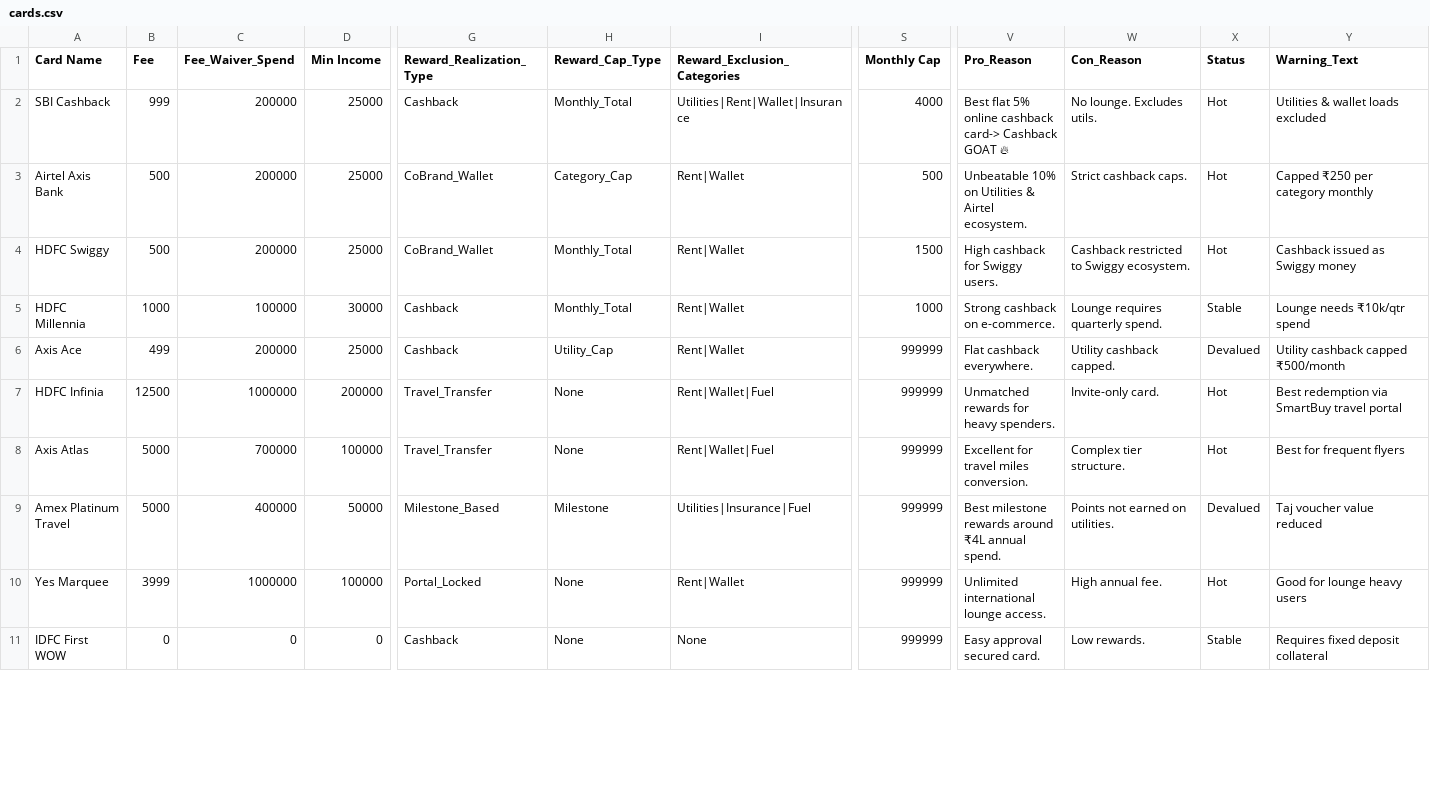
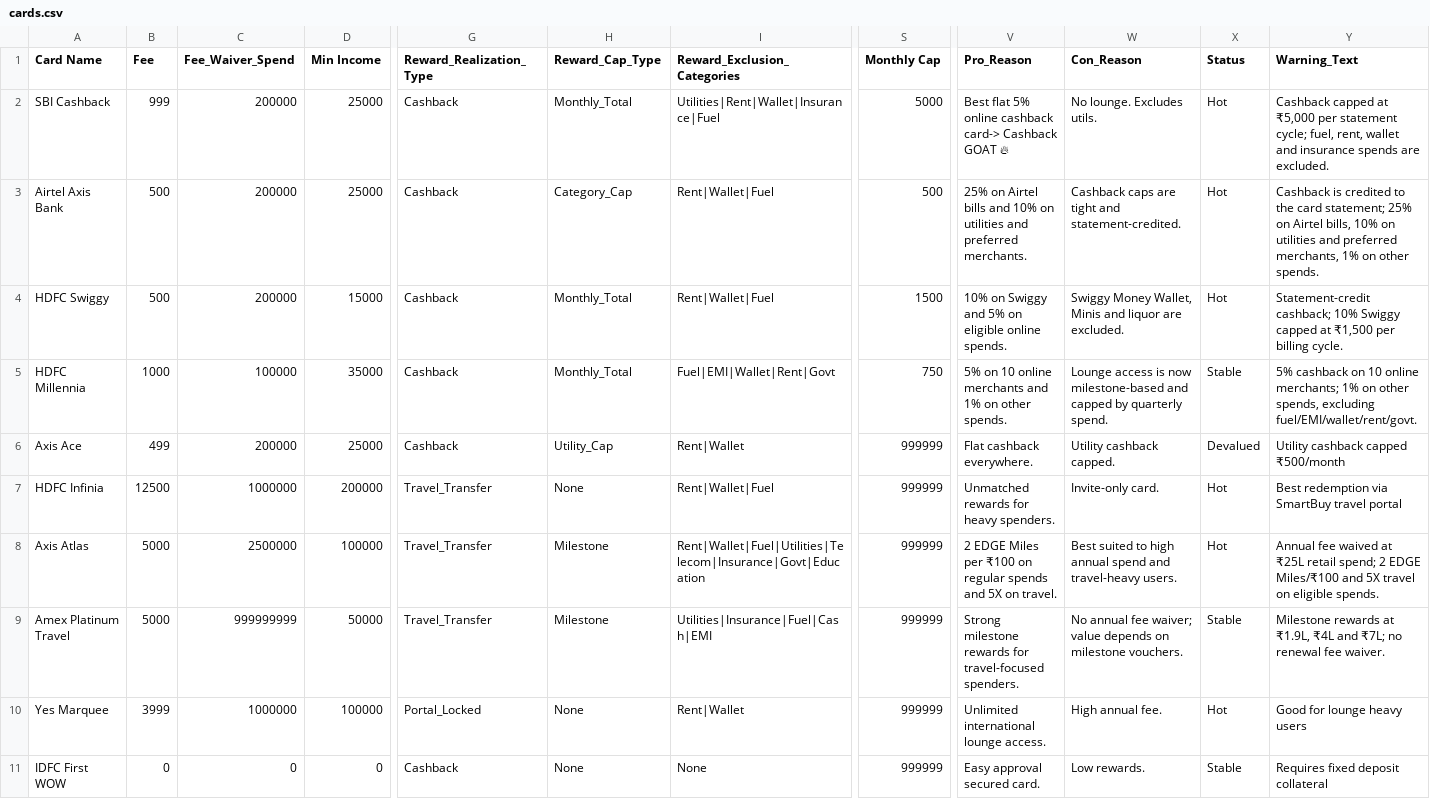
Before and after one commit to shanky13/Credlens, a CSV file: cards.csv, drawn as a sheet; only a part is shown, gaps mark what is left out; the diff covers the shown part only; the diff names each change by its address in the sheet, - before the commit and + after, or states it on an @@ line.

Commit message:
refresh card catalog data

```diff
--- a/cards.csv
+++ b/cards.csv
-I2 (Reward_Exclusion_Categories): Utilities|Rent|Wallet|Insurance
+I2 (Reward_Exclusion_Categories): Utilities|Rent|Wallet|Insurance|Fuel
-S2 (Monthly Cap): 4000
+S2 (Monthly Cap): 5000
-Y2 (Warning_Text): Utilities & wallet loads excluded
+Y2 (Warning_Text): Cashback capped at ₹5,000 per statement cycle; fuel, rent, wallet and insurance spends are excluded.
-G3:G4 (Reward_Realization_Type): CoBrand_Wallet
+G3:G4 (Reward_Realization_Type): Cashback
-I3:I4 (Reward_Exclusion_Categories): Rent|Wallet
+I3:I4 (Reward_Exclusion_Categories): Rent|Wallet|Fuel
-V3 (Pro_Reason): Unbeatable 10% on Utilities & Airtel ecosystem.
+V3 (Pro_Reason): 25% on Airtel bills and 10% on utilities and preferred merchants.
-W3 (Con_Reason): Strict cashback caps.
+W3 (Con_Reason): Cashback caps are tight and statement-credited.
-Y3 (Warning_Text): Capped ₹250 per category monthly
+Y3 (Warning_Text): Cashback is credited to the card statement; 25% on Airtel bills, 10% on utilities and preferred merchants, 1% on other spends.
-D4 (Min Income): 25000
+D4 (Min Income): 15000
-V4 (Pro_Reason): High cashback for Swiggy users.
+V4 (Pro_Reason): 10% on Swiggy and 5% on eligible online spends.
-W4 (Con_Reason): Cashback restricted to Swiggy ecosystem.
+W4 (Con_Reason): Swiggy Money Wallet, Minis and liquor are excluded.
-Y4 (Warning_Text): Cashback issued as Swiggy money
+Y4 (Warning_Text): Statement-credit cashback; 10% Swiggy capped at ₹1,500 per billing cycle.
-D5 (Min Income): 30000
+D5 (Min Income): 35000
-I5 (Reward_Exclusion_Categories): Rent|Wallet
+I5 (Reward_Exclusion_Categories): Fuel|EMI|Wallet|Rent|Govt
-S5 (Monthly Cap): 1000
+S5 (Monthly Cap): 750
-V5 (Pro_Reason): Strong cashback on e-commerce.
+V5 (Pro_Reason): 5% on 10 online merchants and 1% on other spends.
-W5 (Con_Reason): Lounge requires quarterly spend.
+W5 (Con_Reason): Lounge access is now milestone-based and capped by quarterly spend.
-Y5 (Warning_Text): Lounge needs ₹10k/qtr spend
+Y5 (Warning_Text): 5% cashback on 10 online merchants; 1% on other spends, excluding fuel/EMI/wallet/rent/govt.
-C8 (Fee_Waiver_Spend): 700000
+C8 (Fee_Waiver_Spend): 2500000
-H8 (Reward_Cap_Type): None
+H8 (Reward_Cap_Type): Milestone
-I8 (Reward_Exclusion_Categories): Rent|Wallet|Fuel
+I8 (Reward_Exclusion_Categories): Rent|Wallet|Fuel|Utilities|Telecom|Insurance|Govt|Education
-V8 (Pro_Reason): Excellent for travel miles conversion.
+V8 (Pro_Reason): 2 EDGE Miles per ₹100 on regular spends and 5X on travel.
-W8 (Con_Reason): Complex tier structure.
+W8 (Con_Reason): Best suited to high annual spend and travel-heavy users.
-Y8 (Warning_Text): Best for frequent flyers
+Y8 (Warning_Text): Annual fee waived at ₹25L retail spend; 2 EDGE Miles/₹100 and 5X travel on eligible spends.
-C9 (Fee_Waiver_Spend): 400000
+C9 (Fee_Waiver_Spend): 999999999
-G9 (Reward_Realization_Type): Milestone_Based
+G9 (Reward_Realization_Type): Travel_Transfer
-I9 (Reward_Exclusion_Categories): Utilities|Insurance|Fuel
+I9 (Reward_Exclusion_Categories): Utilities|Insurance|Fuel|Cash|EMI
-V9 (Pro_Reason): Best milestone rewards around ₹4L annual spend.
+V9 (Pro_Reason): Strong milestone rewards for travel-focused spenders.
-W9 (Con_Reason): Points not earned on utilities.
+W9 (Con_Reason): No annual fee waiver; value depends on milestone vouchers.
-X9 (Status): Devalued
+X9 (Status): Stable
-Y9 (Warning_Text): Taj voucher value reduced
+Y9 (Warning_Text): Milestone rewards at ₹1.9L, ₹4L and ₹7L; no renewal fee waiver.
```
Also changed, not shown: 66 edited cells elsewhere in this file, 1 other file.
